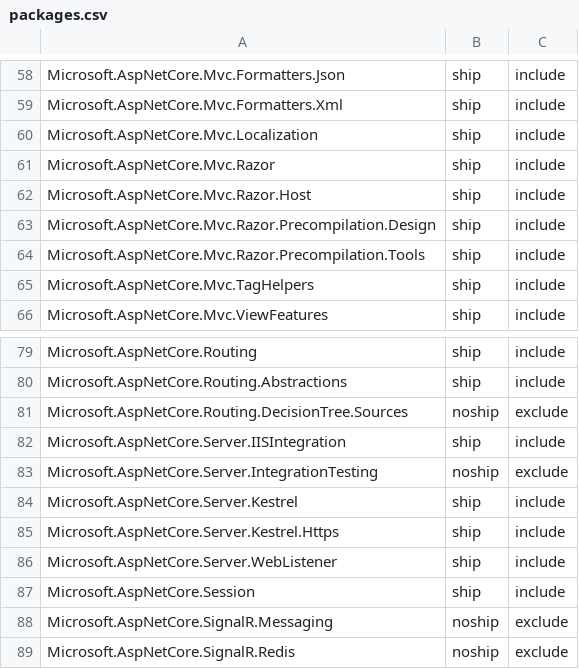
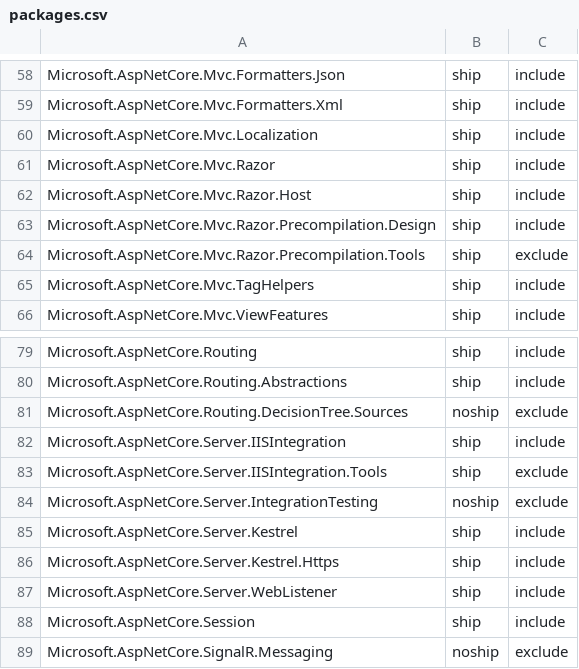
Before and after one commit to aspnet/Coherence, a CSV file: packages/packages.csv, drawn as a sheet; only a part is shown, gaps mark what is left out; the shorter side is filled out with more unchanged rows.

Commit message:
React to aspnet/IISIntegration#290

```diff
--- a/packages/packages.csv
+++ b/packages/packages.csv
@@ -63,3 +63,3 @@ Microsoft.AspNetCore.Mvc.Razor.Host,ship,include
 Microsoft.AspNetCore.Mvc.Razor.Precompilation.Design,ship,include
-Microsoft.AspNetCore.Mvc.Razor.Precompilation.Tools,ship,include
+Microsoft.AspNetCore.Mvc.Razor.Precompilation.Tools,ship,exclude
 Microsoft.AspNetCore.Mvc.TagHelpers,ship,include
@@ -82,2 +82,3 @@ Microsoft.AspNetCore.Routing.DecisionTree.Sources,noship,exclude
 Microsoft.AspNetCore.Server.IISIntegration,ship,include
+Microsoft.AspNetCore.Server.IISIntegration.Tools,ship,exclude
 Microsoft.AspNetCore.Server.IntegrationTesting,noship,exclude
```
